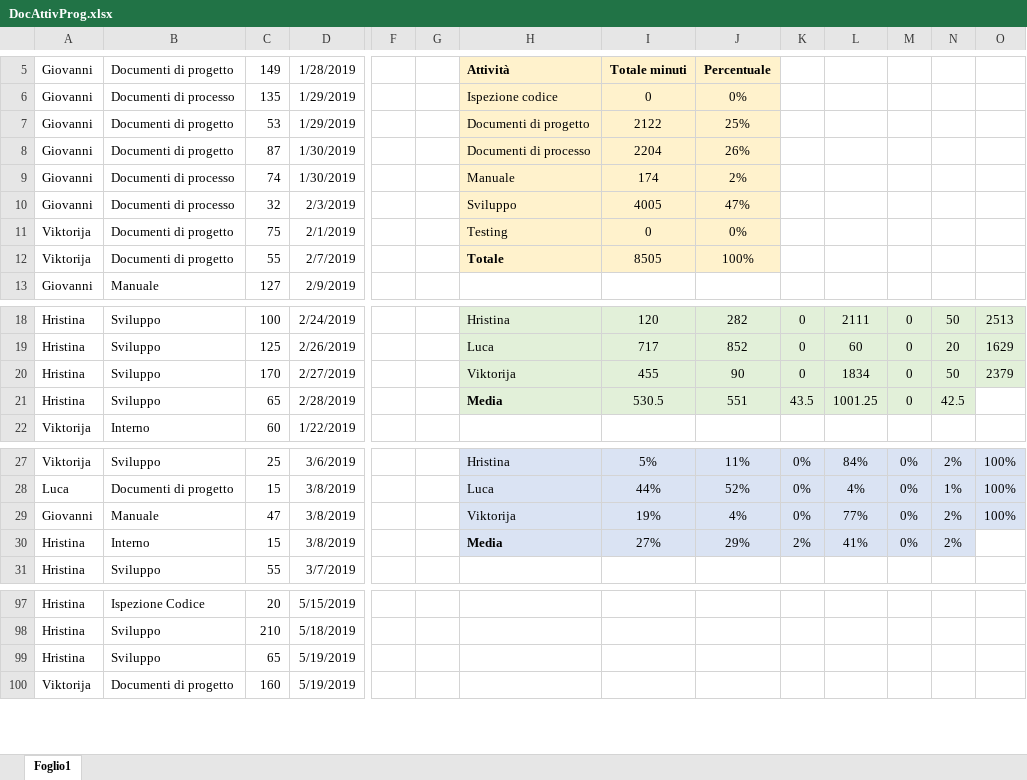
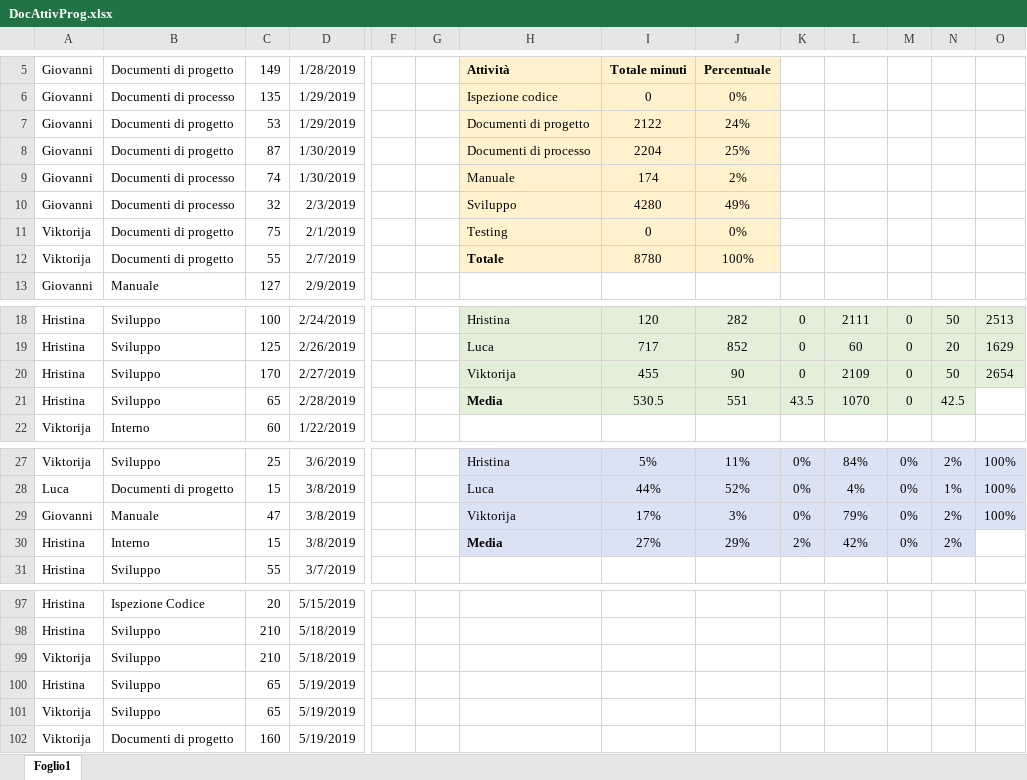
Before and after one commit to Gruppo-Ingegneria-Del-Software-2/Progetto, an Excel workbook: Documentazione/Attività sul progetto/DocAttivProg.xlsx, sheet Foglio1, drawn as a sheet; only a part is shown, gaps mark what is left out; values as stored, in another font and other column widths than the file's, no borders; rows hold the shown columns only; the diff names each change by its address in the sheet, - before the commit and + after, or states it on an @@ line.

Commit message:
update attivita'

```diff
--- a/Documentazione/Attività sul progetto/DocAttivProg.xlsx (sheet Foglio1)
+++ b/Documentazione/Attività sul progetto/DocAttivProg.xlsx (sheet Foglio1)
-J7: 25%
+J7: 24%
-J8: 26%
+J8: 25%
-I10: 4005
+I10: 4280
-J10: 47%
+J10: 49%
-I12: 8505
+I12: 8780
-L20: 1834
+L20: 2109
-O20: 2379
+O20: 2654
-L21: 1001.25
+L21: 1070
-I29: 19%
+I29: 17%
-J29: 4%
+J29: 3%
-L29: 77%
+L29: 79%
-L30: 41%
+L30: 42%
+row 99: Viktorija | Sviluppo | 210 | 5/18/2019
+row 101: Viktorija | Sviluppo | 65 | 5/19/2019
```
